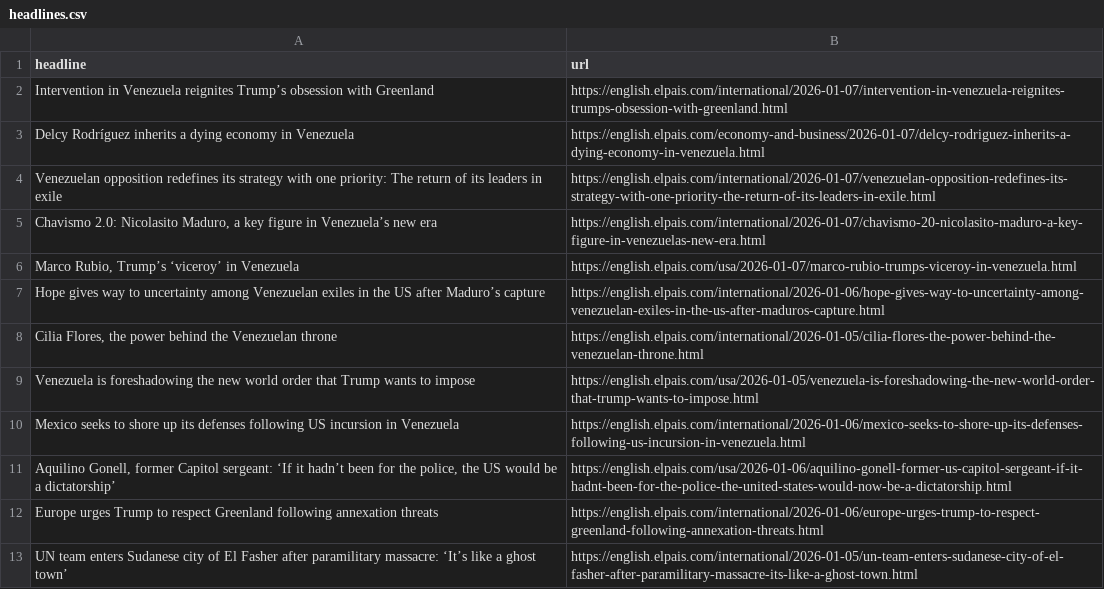
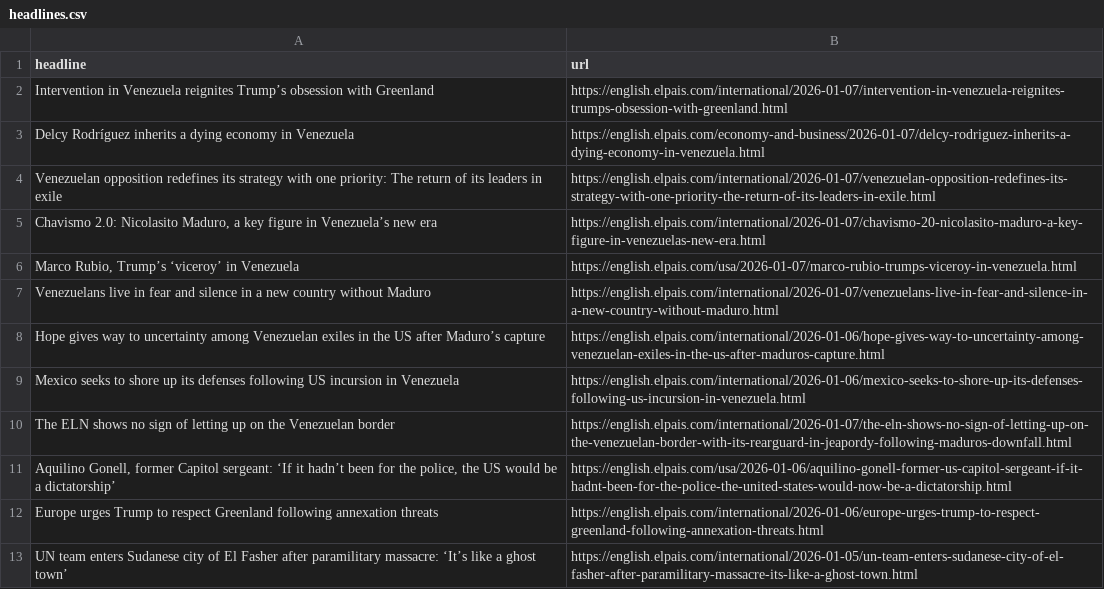
Before and after one commit to rtalabong/el-pais-scraper, a CSV file: headlines.csv, drawn as a sheet; only a part is shown; removed rows and columns are numbered as before the commit, all else as after; the diff names each change by its address in the sheet, - before the commit and + after, or states it on an @@ line.

```diff
--- a/headlines.csv
+++ b/headlines.csv
+row 7: Venezuelans live in fear and silence in a new country without Maduro | https://english.elpais.com/international/2026-01-07/venezuelans-live-in-fear-and-silence-in-a-new-country-without-maduro.html
-row 8: Cilia Flores, the power behind the Venezuelan throne | https://english.elpais.com/international/2026-01-05/cilia-flores-the-power-behind-the-venezuelan-throne.html
-row 9: Venezuela is foreshadowing the new world order that Trump wants to impose | https://english.elpais.com/usa/2026-01-05/venezuela-is-foreshadowing-the-new-world-order-that-trump-wants-to-impose.html
+row 10: The ELN shows no sign of letting up on the Venezuelan border | https://english.elpais.com/international/2026-01-07/the-eln-shows-no-sign-of-letting-up-on-the-venezuelan-border-with-its-rearguard-in-jeapordy-following-maduros-downfall.html
```
